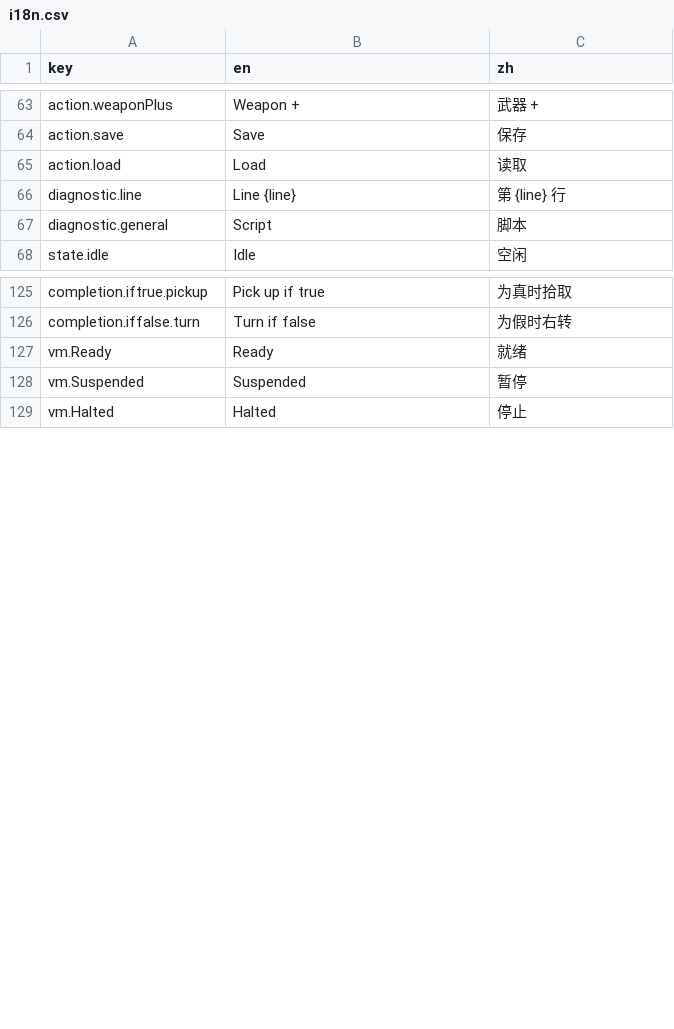
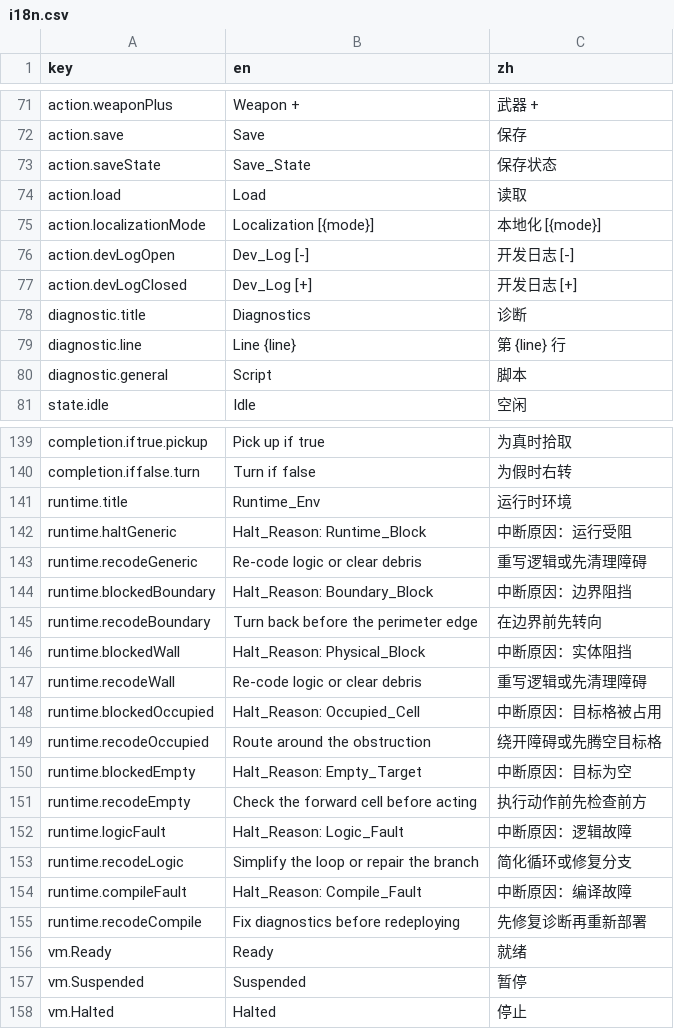
Before and after one commit to onovich/RustAndLogic, a CSV file: apps/web/i18n.csv, drawn as a sheet; only a part is shown, gaps mark what is left out; the diff covers the shown part only.

```diff
--- a/apps/web/i18n.csv
+++ b/apps/web/i18n.csv
@@ -64,3 +72,8 @@ action.weaponPlus,Weapon +,武器 +
 action.save,Save,保存
+action.saveState,Save_State,保存状态
 action.load,Load,读取
+action.localizationMode,Localization [{mode}],本地化 [{mode}]
+action.devLogOpen,Dev_Log [-],开发日志 [-]
+action.devLogClosed,Dev_Log [+],开发日志 [+]
+diagnostic.title,Diagnostics,诊断
 diagnostic.line,Line {line},第 {line} 行
@@ -126,2 +140,17 @@ completion.iftrue.pickup,Pick up if true,为真时拾取
 completion.iffalse.turn,Turn if false,为假时右转
+runtime.title,Runtime_Env,运行时环境
+runtime.haltGeneric,Halt_Reason: Runtime_Block,中断原因：运行受阻
+runtime.recodeGeneric,Re-code logic or clear debris,重写逻辑或先清理障碍
+runtime.blockedBoundary,Halt_Reason: Boundary_Block,中断原因：边界阻挡
+runtime.recodeBoundary,Turn back before the perimeter edge,在边界前先转向
+runtime.blockedWall,Halt_Reason: Physical_Block,中断原因：实体阻挡
+runtime.recodeWall,Re-code logic or clear debris,重写逻辑或先清理障碍
+runtime.blockedOccupied,Halt_Reason: Occupied_Cell,中断原因：目标格被占用
+runtime.recodeOccupied,Route around the obstruction,绕开障碍或先腾空目标格
+runtime.blockedEmpty,Halt_Reason: Empty_Target,中断原因：目标为空
+runtime.recodeEmpty,Check the forward cell before acting,执行动作前先检查前方
+runtime.logicFault,Halt_Reason: Logic_Fault,中断原因：逻辑故障
+runtime.recodeLogic,Simplify the loop or repair the branch,简化循环或修复分支
+runtime.compileFault,Halt_Reason: Compile_Fault,中断原因：编译故障
+runtime.recodeCompile,Fix diagnostics before redeploying,先修复诊断再重新部署
 vm.Ready,Ready,就绪
```
Also changed, not shown: 9 added rows and 20 edited cells elsewhere in this file, 7 other files.
